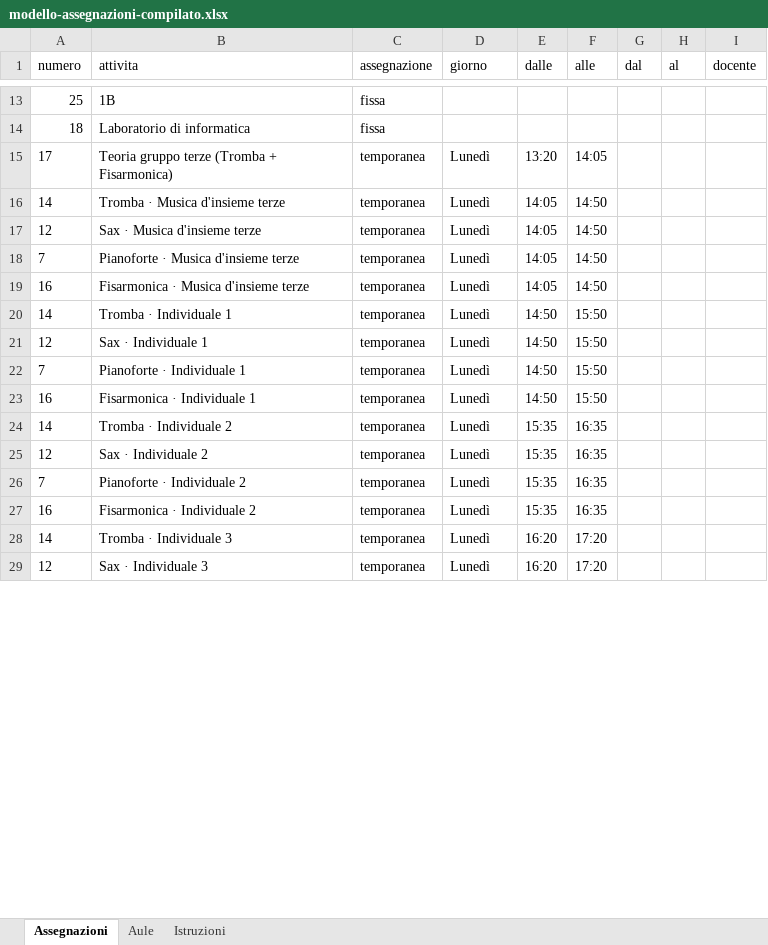
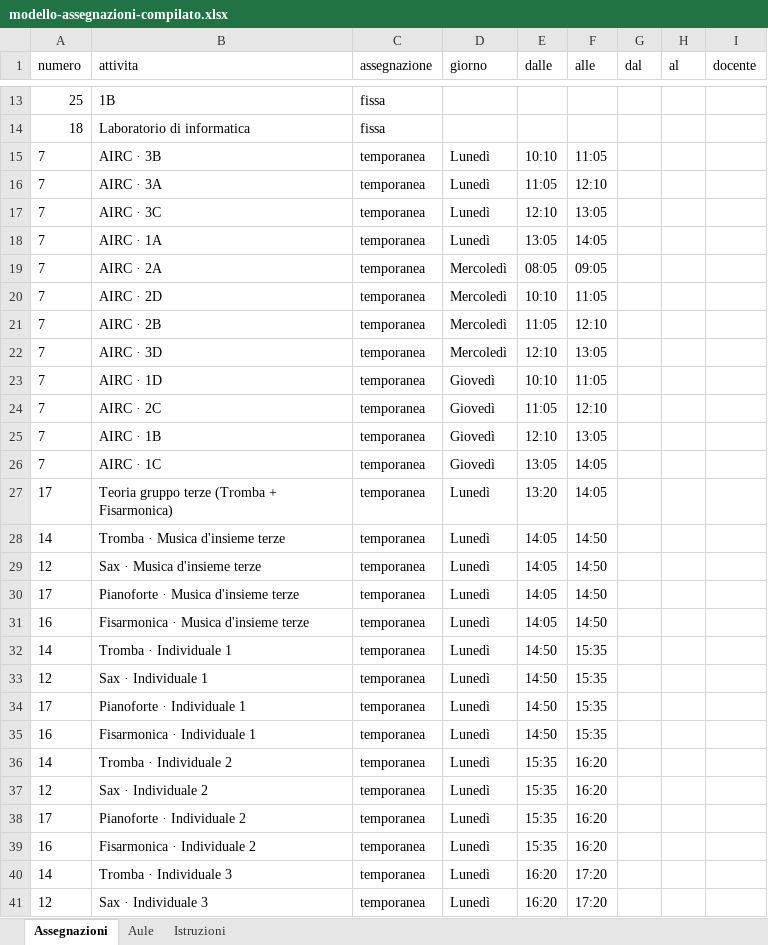
Before and after one commit to dati-grezzi/MestSpace, an Excel workbook: data/modello-assegnazioni-compilato.xlsx, sheet Assegnazioni, drawn as a sheet; only a part is shown, gaps mark what is left out; values as stored, in another font and other column widths than the file's, no borders; addresses are those after the commit; the diff covers the shown part only; the diff names each change by its address in the sheet, - before the commit and + after, or states it on an @@ line.

```diff
--- a/data/modello-assegnazioni-compilato.xlsx (sheet Assegnazioni)
+++ b/data/modello-assegnazioni-compilato.xlsx (sheet Assegnazioni)
+row 15: 7 | AIRC · 3B | temporanea | Lunedì | 10:10 | 11:05
+row 16: 7 | AIRC · 3A | temporanea | Lunedì | 11:05 | 12:10
+row 17: 7 | AIRC · 3C | temporanea | Lunedì | 12:10 | 13:05
+row 18: 7 | AIRC · 1A | temporanea | Lunedì | 13:05 | 14:05
+row 19: 7 | AIRC · 2A | temporanea | Mercoledì | 08:05 | 09:05
+row 20: 7 | AIRC · 2D | temporanea | Mercoledì | 10:10 | 11:05
+row 21: 7 | AIRC · 2B | temporanea | Mercoledì | 11:05 | 12:10
+row 22: 7 | AIRC · 3D | temporanea | Mercoledì | 12:10 | 13:05
+row 23: 7 | AIRC · 1D | temporanea | Giovedì | 10:10 | 11:05
+row 24: 7 | AIRC · 2C | temporanea | Giovedì | 11:05 | 12:10
+row 25: 7 | AIRC · 1B | temporanea | Giovedì | 12:10 | 13:05
+row 26: 7 | AIRC · 1C | temporanea | Giovedì | 13:05 | 14:05
-A30 (numero): 7
+A30 (numero): 17
-F32:F35 (alle): 15:50
+F32:F35 (alle): 15:35
-A34 (numero): 7
+A34 (numero): 17
-F36:F39 (alle): 16:35
+F36:F39 (alle): 16:20
-A38 (numero): 7
+A38 (numero): 17
```
Also changed, not shown: 54 edited cells elsewhere in this sheet, 1 other file.
